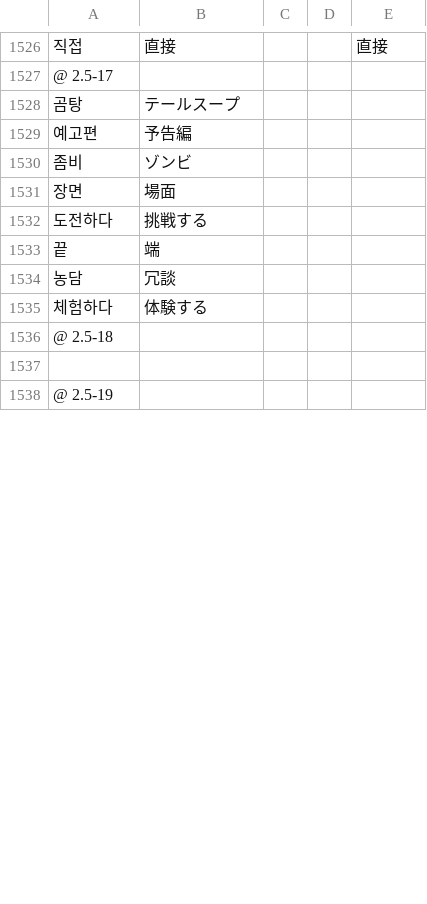
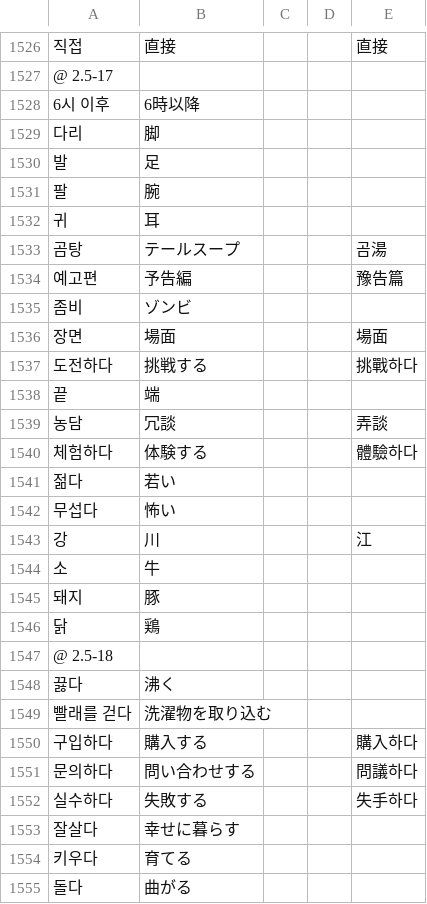
Before and after one commit to jdwebdev/NZH, a TSV file: tsv/NZH - できる한국어.tsv, drawn as a sheet; only a part is shown, gaps mark what is left out; the shorter side is filled out with more unchanged rows; addresses are those after the commit; the diff covers the shown part only; the diff names each change by its address in the sheet, - before the commit and + after, or states it on an @@ line.

Commit message:
MAJ

```diff
--- a/tsv/NZH - できる한국어.tsv
+++ b/tsv/NZH - できる한국어.tsv
+row 1528: 6시 이후 | 6時以降
+row 1529: 다리 | 脚
+row 1530: 발 | 足
+row 1531: 팔 | 腕
+row 1532: 귀 | 耳
-E1533: (empty)
+E1533: 곰湯
-E1534: (empty)
+E1534: 豫告篇
-E1536: (empty)
+E1536: 場面
-E1537: (empty)
+E1537: 挑戰하다
-E1539: (empty)
+E1539: 弄談
-E1540: (empty)
+E1540: 體驗하다
+row 1541: 젊다 | 若い
+row 1542: 무섭다 | 怖い
+row 1543: 강 | 川 |  |  | 江
+row 1544: 소 | 牛
+row 1545: 돼지 | 豚
+row 1546: 닭 | 鶏
-row 1548: (empty)
+row 1548: 끓다 | 沸く
+row 1549: 빨래를 걷다 | 洗濯物を取り込む
+row 1550: 구입하다 | 購入する |  |  | 購入하다
+row 1551: 문의하다 | 問い合わせする |  |  | 問議하다
+row 1552: 실수하다 | 失敗する |  |  | 失手하다
+row 1553: 잘살다 | 幸せに暮らす
+row 1554: 키우다 | 育てる
+row 1555: 돌다 | 曲がる
```
Also changed, not shown: 42 added rows and 15 edited cells elsewhere in this file.
